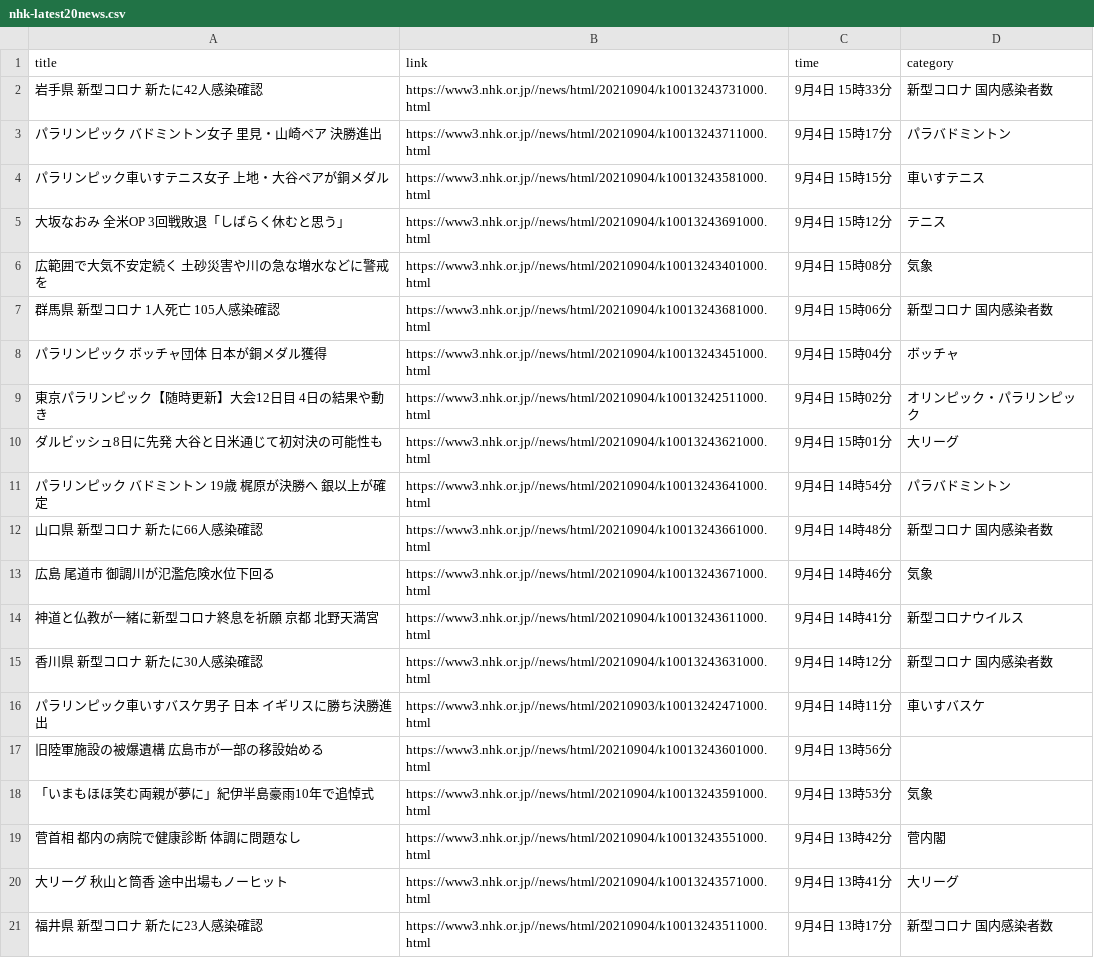
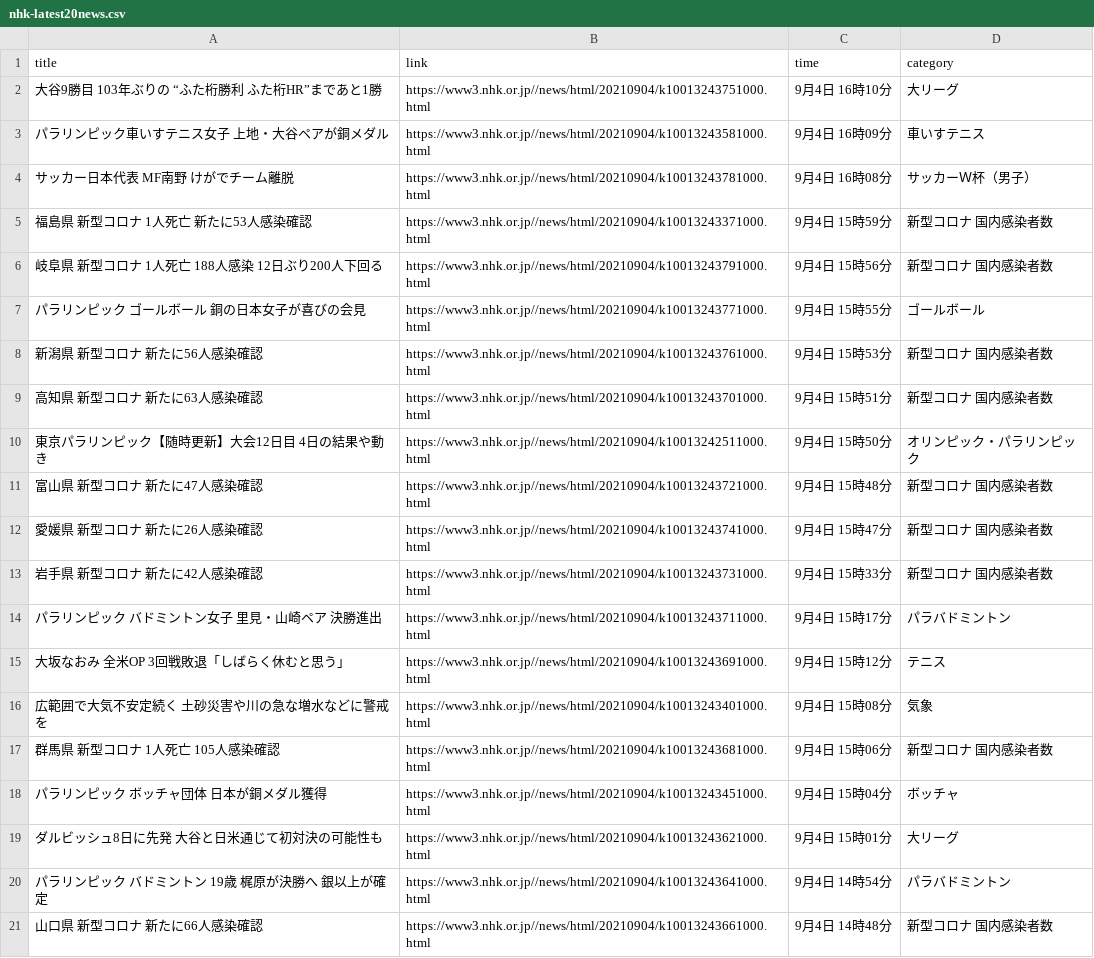
Before and after one commit to Hiromisa/autoscrape_NHK, a CSV file: nhk-latest20news.csv, drawn as a sheet; removed rows and columns are numbered as before the commit, all else as after; the diff names each change by its address in the sheet, - before the commit and + after, or states it on an @@ line.

```diff
--- a/nhk-latest20news.csv
+++ b/nhk-latest20news.csv
+row 2: 大谷9勝目 103年ぶりの “ふた桁勝利 ふた桁HR”まであと1勝 | https://www3.nhk.or.jp//news/html/20210904/k10013243751000.html | 9月4日 16時10分 | 大リーグ
+row 3: パラリンピック車いすテニス女子 上地・大谷ペアが銅メダル | https://www3.nhk.or.jp//news/html/20210904/k10013243581000.html | 9月4日 16時09分 | 車いすテニス
+row 4: サッカー日本代表 MF南野 けがでチーム離脱 | https://www3.nhk.or.jp//news/html/20210904/k10013243781000.html | 9月4日 16時08分 | サッカーＷ杯（男子）
+row 5: 福島県 新型コロナ 1人死亡 新たに53人感染確認 | https://www3.nhk.or.jp//news/html/20210904/k10013243371000.html | 9月4日 15時59分 | 新型コロナ 国内感染者数
+row 6: 岐阜県 新型コロナ 1人死亡 188人感染 12日ぶり200人下回る | https://www3.nhk.or.jp//news/html/20210904/k10013243791000.html | 9月4日 15時56分 | 新型コロナ 国内感染者数
+row 7: パラリンピック ゴールボール 銅の日本女子が喜びの会見 | https://www3.nhk.or.jp//news/html/20210904/k10013243771000.html | 9月4日 15時55分 | ゴールボール
+row 8: 新潟県 新型コロナ 新たに56人感染確認 | https://www3.nhk.or.jp//news/html/20210904/k10013243761000.html | 9月4日 15時53分 | 新型コロナ 国内感染者数
+row 9: 高知県 新型コロナ 新たに63人感染確認 | https://www3.nhk.or.jp//news/html/20210904/k10013243701000.html | 9月4日 15時51分 | 新型コロナ 国内感染者数
+row 10: 東京パラリンピック【随時更新】大会12日目 4日の結果や動き | https://www3.nhk.or.jp//news/html/20210904/k10013242511000.html | 9月4日 15時50分 | オリンピック・パラリンピック
+row 11: 富山県 新型コロナ 新たに47人感染確認 | https://www3.nhk.or.jp//news/html/20210904/k10013243721000.html | 9月4日 15時48分 | 新型コロナ 国内感染者数
+row 12: 愛媛県 新型コロナ 新たに26人感染確認 | https://www3.nhk.or.jp//news/html/20210904/k10013243741000.html | 9月4日 15時47分 | 新型コロナ 国内感染者数
-row 4: パラリンピック車いすテニス女子 上地・大谷ペアが銅メダル | https://www3.nhk.or.jp//news/html/20210904/k10013243581000.html | 9月4日 15時15分 | 車いすテニス
-row 9: 東京パラリンピック【随時更新】大会12日目 4日の結果や動き | https://www3.nhk.or.jp//news/html/20210904/k10013242511000.html | 9月4日 15時02分 | オリンピック・パラリンピック
-row 13: 広島 尾道市 御調川が氾濫危険水位下回る | https://www3.nhk.or.jp//news/html/20210904/k10013243671000.html | 9月4日 14時46分 | 気象
-row 14: 神道と仏教が一緒に新型コロナ終息を祈願 京都 北野天満宮 | https://www3.nhk.or.jp//news/html/20210904/k10013243611000.html | 9月4日 14時41分 | 新型コロナウイルス
-row 15: 香川県 新型コロナ 新たに30人感染確認 | https://www3.nhk.or.jp//news/html/20210904/k10013243631000.html | 9月4日 14時12分 | 新型コロナ 国内感染者数
-row 16: パラリンピック車いすバスケ男子 日本 イギリスに勝ち決勝進出 | https://www3.nhk.or.jp//news/html/20210903/k10013242471000.html | 9月4日 14時11分 | 車いすバスケ
-row 17: 旧陸軍施設の被爆遺構 広島市が一部の移設始める | https://www3.nhk.or.jp//news/html/20210904/k10013243601000.html | 9月4日 13時56分
-row 18: 「いまもほほ笑む両親が夢に」紀伊半島豪雨10年で追悼式 | https://www3.nhk.or.jp//news/html/20210904/k10013243591000.html | 9月4日 13時53分 | 気象
-row 19: 菅首相 都内の病院で健康診断 体調に問題なし | https://www3.nhk.or.jp//news/html/20210904/k10013243551000.html | 9月4日 13時42分 | 菅内閣
-row 20: 大リーグ 秋山と筒香 途中出場もノーヒット | https://www3.nhk.or.jp//news/html/20210904/k10013243571000.html | 9月4日 13時41分 | 大リーグ
-row 21: 福井県 新型コロナ 新たに23人感染確認 | https://www3.nhk.or.jp//news/html/20210904/k10013243511000.html | 9月4日 13時17分 | 新型コロナ 国内感染者数
```
